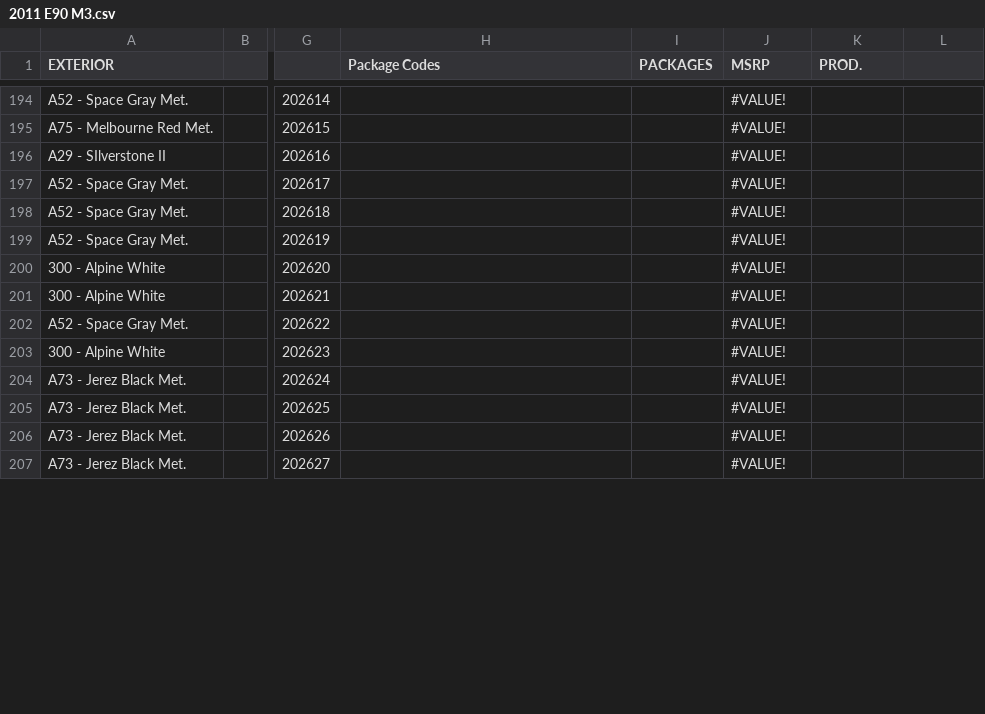
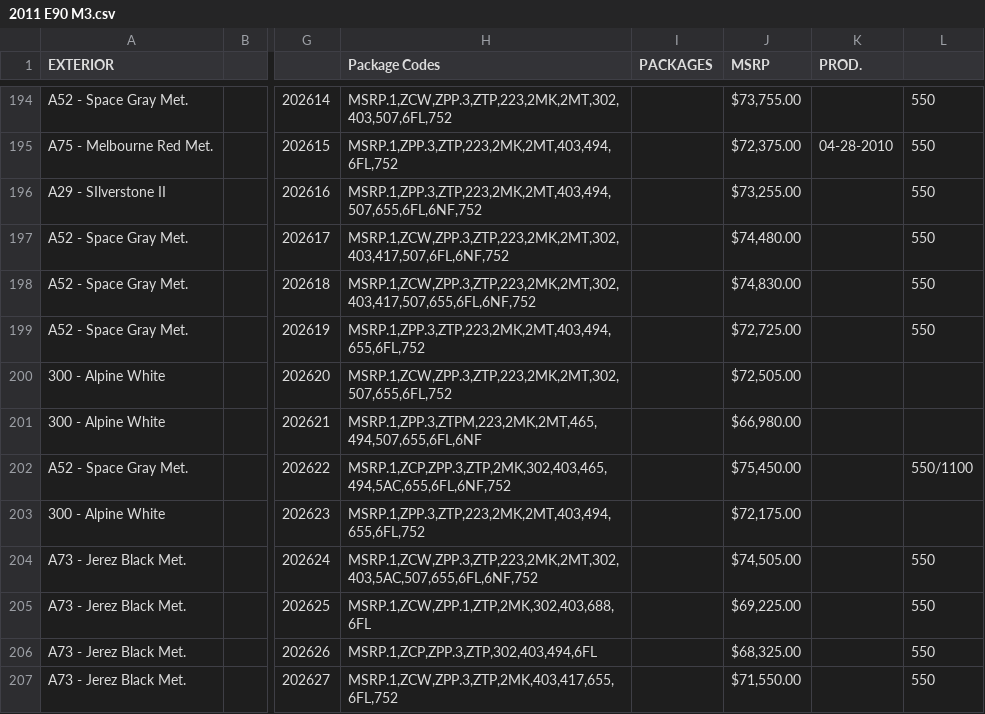
Before and after one commit to Sman19/2011-E90-M3-Configurator, a CSV file: 2011 E90 M3.csv, drawn as a sheet; only a part is shown, gaps mark what is left out; the diff covers the shown part only; the diff names each change by its address in the sheet, - before the commit and + after, or states it on an @@ line.

```diff
--- a/2011 E90 M3.csv
+++ b/2011 E90 M3.csv
-H194 (Package Codes): (empty)
+H194 (Package Codes): MSRP.1,ZCW,ZPP.3,ZTP,223,2MK,2MT,302,403,507,6FL,752
-J194 (MSRP): #VALUE!
+J194 (MSRP): $73,755.00
-L194:L199: (empty)
+L194:L199: 550
-H195 (Package Codes): (empty)
+H195 (Package Codes): MSRP.1,ZPP.3,ZTP,223,2MK,2MT,403,494,6FL,752
-J195 (MSRP): #VALUE!
+J195 (MSRP): $72,375.00
-K195 (PROD.): (empty)
+K195 (PROD.): 04-28-2010
-H196 (Package Codes): (empty)
+H196 (Package Codes): MSRP.1,ZPP.3,ZTP,223,2MK,2MT,403,494,507,655,6FL,6NF,752
-J196 (MSRP): #VALUE!
+J196 (MSRP): $73,255.00
-H197 (Package Codes): (empty)
+H197 (Package Codes): MSRP.1,ZCW,ZPP.3,ZTP,223,2MK,2MT,302,403,417,507,6FL,6NF,752
-J197 (MSRP): #VALUE!
+J197 (MSRP): $74,480.00
-H198 (Package Codes): (empty)
+H198 (Package Codes): MSRP.1,ZCW,ZPP.3,ZTP,223,2MK,2MT,302,403,417,507,655,6FL,6NF,752
-J198 (MSRP): #VALUE!
+J198 (MSRP): $74,830.00
-H199 (Package Codes): (empty)
+H199 (Package Codes): MSRP.1,ZPP.3,ZTP,223,2MK,2MT,403,494,655,6FL,752
-J199 (MSRP): #VALUE!
+J199 (MSRP): $72,725.00
-H200 (Package Codes): (empty)
+H200 (Package Codes): MSRP.1,ZCW,ZPP.3,ZTP,223,2MK,2MT,302,507,655,6FL,752
-J200 (MSRP): #VALUE!
+J200 (MSRP): $72,505.00
-H201 (Package Codes): (empty)
+H201 (Package Codes): MSRP.1,ZPP.3,ZTPM,223,2MK,2MT,465,494,507,655,6FL,6NF
-J201 (MSRP): #VALUE!
+J201 (MSRP): $66,980.00
-H202 (Package Codes): (empty)
+H202 (Package Codes): MSRP.1,ZCP,ZPP.3,ZTP,2MK,302,403,465,494,5AC,655,6FL,6NF,752
-J202 (MSRP): #VALUE!
+J202 (MSRP): $75,450.00
-L202: (empty)
+L202: 550/1100
-H203 (Package Codes): (empty)
+H203 (Package Codes): MSRP.1,ZPP.3,ZTP,223,2MK,2MT,403,494,655,6FL,752
-J203 (MSRP): #VALUE!
+J203 (MSRP): $72,175.00
-H204 (Package Codes): (empty)
+H204 (Package Codes): MSRP.1,ZCW,ZPP.3,ZTP,223,2MK,2MT,302,403,5AC,507,655,6FL,6NF,752
-J204 (MSRP): #VALUE!
+J204 (MSRP): $74,505.00
-L204:L207: (empty)
+L204:L207: 550
-H205 (Package Codes): (empty)
+H205 (Package Codes): MSRP.1,ZCW,ZPP.1,ZTP,2MK,302,403,688,6FL
-J205 (MSRP): #VALUE!
+J205 (MSRP): $69,225.00
-H206 (Package Codes): (empty)
+H206 (Package Codes): MSRP.1,ZCP,ZPP.3,ZTP,302,403,494,6FL
-J206 (MSRP): #VALUE!
+J206 (MSRP): $68,325.00
-H207 (Package Codes): (empty)
+H207 (Package Codes): MSRP.1,ZCW,ZPP.3,ZTP,2MK,403,417,655,6FL,752
-J207 (MSRP): #VALUE!
+J207 (MSRP): $71,550.00
```
Also changed, not shown: 108 edited cells elsewhere in this file.
